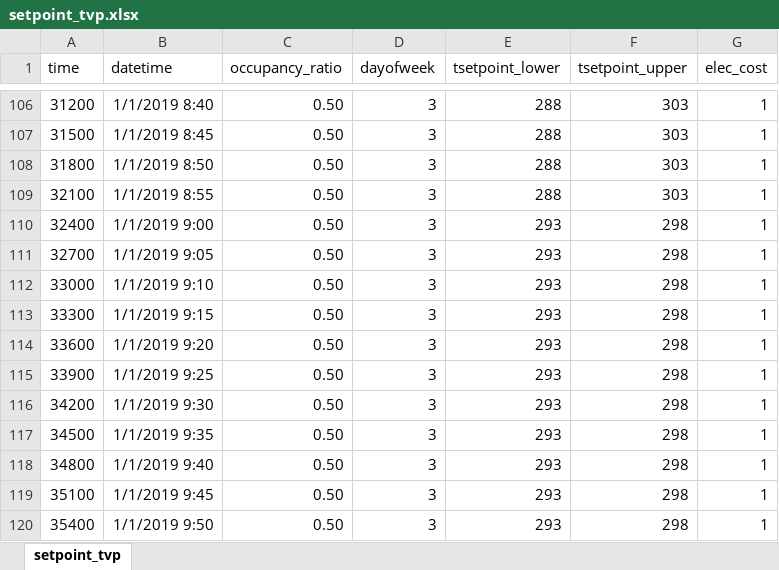
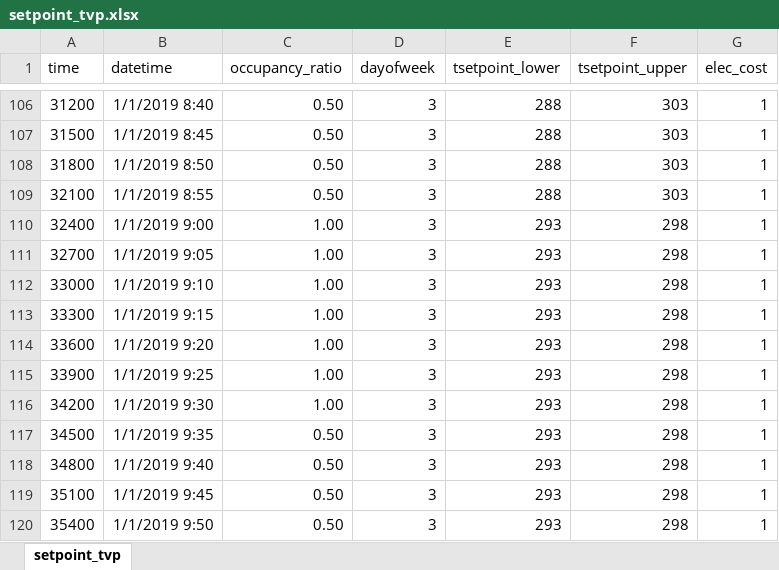
Before and after one commit to henze-research-group/MODRLC, an Excel workbook: examples/python/dompc/setpoint_tvp.xlsx, sheet setpoint_tvp, drawn as a sheet; only a part is shown, gaps mark what is left out; values as stored, in another font and other column widths than the file's, no borders; charts and pictures not drawn; the diff names each change by its address in the sheet, - before the commit and + after, or states it on an @@ line.

```diff
--- a/examples/python/dompc/setpoint_tvp.xlsx (sheet setpoint_tvp)
+++ b/examples/python/dompc/setpoint_tvp.xlsx (sheet setpoint_tvp)
-C110:C116 (occupancy_ratio): 0.50
+C110:C116 (occupancy_ratio): 1.00
```
Also changed, not shown: charts or pictures, 2 other files.
